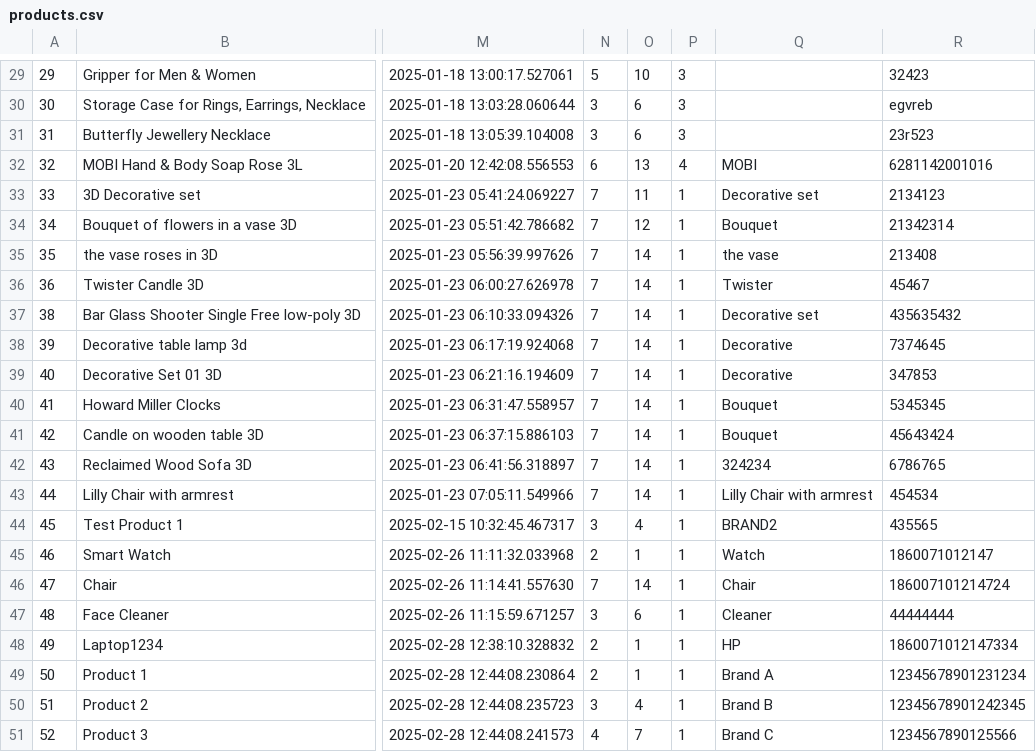
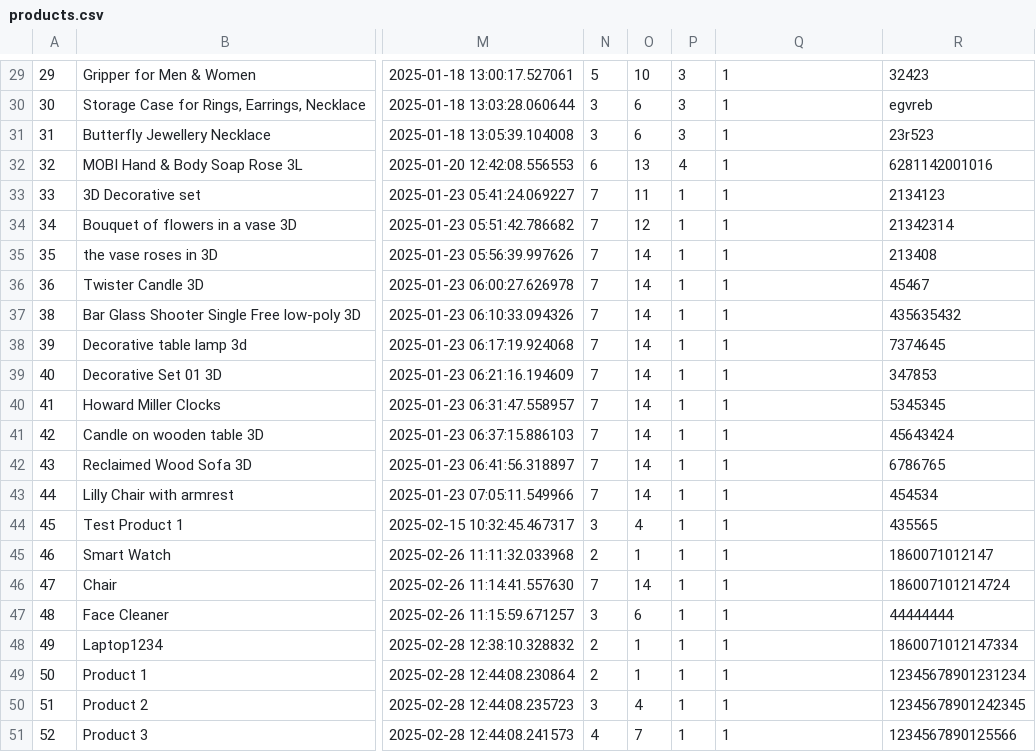
Before and after one commit to AkhlaqAltaf/markeetplace_server, a CSV file: products.csv, drawn as a sheet; only a part is shown, gaps mark what is left out; the diff covers the shown part only; the diff names each change by its address in the sheet, - before the commit and + after, or states it on an @@ line.

```diff
--- a/products.csv
+++ b/products.csv
-Q29:Q31: (empty)
+Q29:Q31: 1
-Q32: MOBI
+Q32: 1
-Q33: Decorative set
+Q33: 1
-Q34: Bouquet
+Q34: 1
-Q35: the vase
+Q35: 1
-Q36: Twister
+Q36: 1
-Q37: Decorative set
+Q37: 1
-Q38:Q39: Decorative
+Q38:Q39: 1
-Q40:Q41: Bouquet
+Q40:Q41: 1
-Q42: 324234
+Q42: 1
-Q43: Lilly Chair with armrest
+Q43: 1
-Q44: BRAND2
+Q44: 1
-Q45: Watch
+Q45: 1
-Q46: Chair
+Q46: 1
-Q47: Cleaner
+Q47: 1
-Q48: HP
+Q48: 1
-Q49: Brand A
+Q49: 1
-Q50: Brand B
+Q50: 1
-Q51: Brand C
+Q51: 1
```
Also changed, not shown: 28 edited cells elsewhere in this file.
